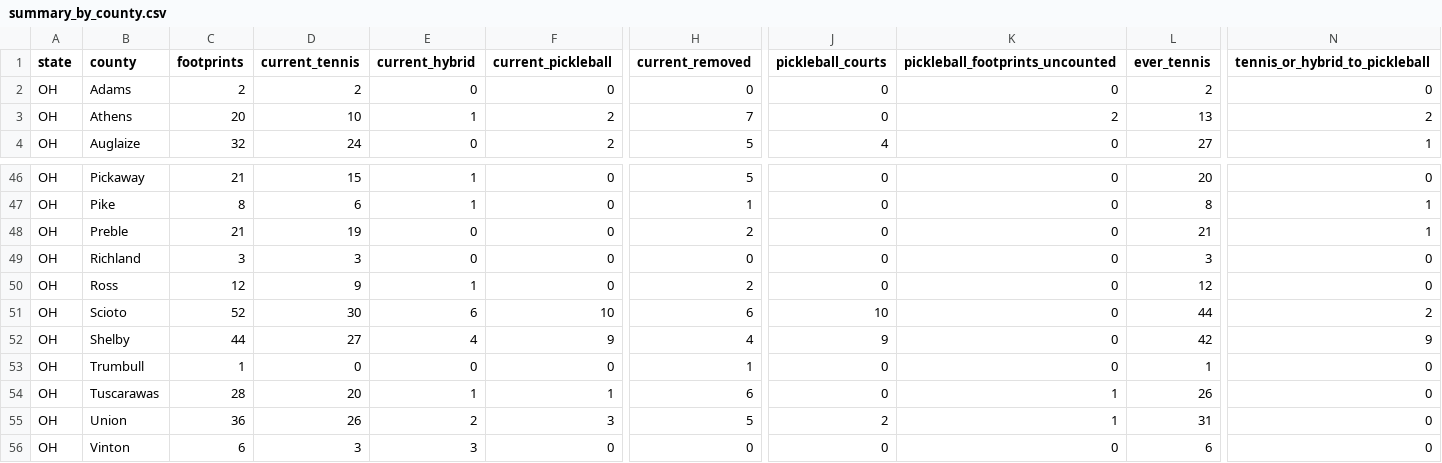
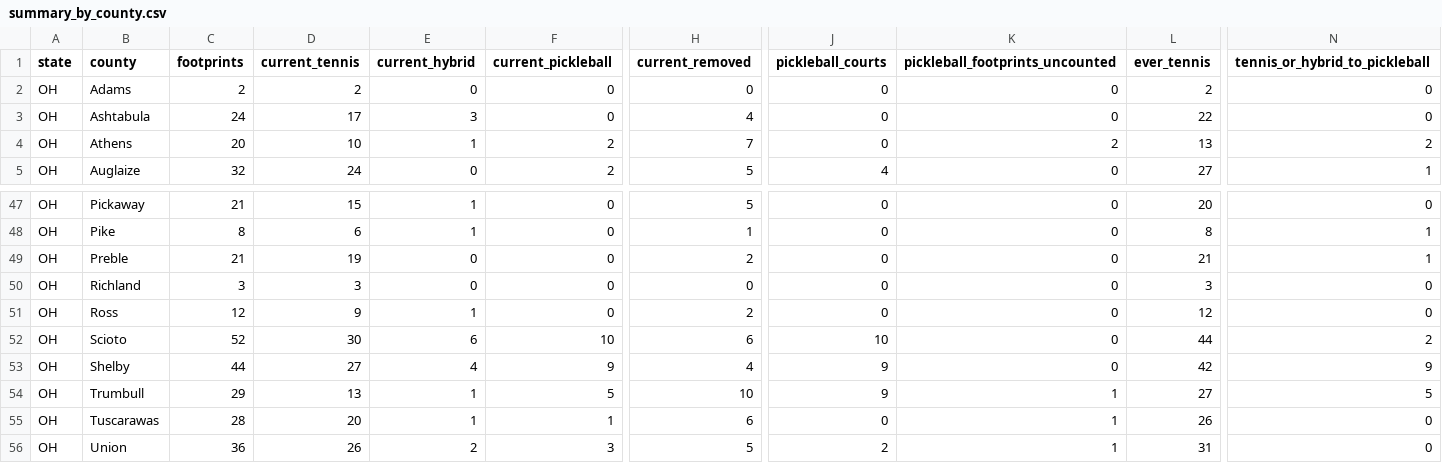
Before and after one commit to MangoScott/court-watch, a CSV file: data/output/summary_by_county.csv, drawn as a sheet; only a part is shown, gaps mark what is left out; the shorter side is filled out with more unchanged rows; addresses are those after the commit; rows hold the shown columns only; the diff covers the shown part only; the diff names each change by its address in the sheet, - before the commit and + after, or states it on an @@ line.

```diff
--- a/data/output/summary_by_county.csv
+++ b/data/output/summary_by_county.csv
+row 3: OH | Ashtabula | 24 | 17 | 3 | 0 | 4 | 0 | 0 | 22 | 0
-C54 (footprints): 1
+C54 (footprints): 29
-D54 (current_tennis): 0
+D54 (current_tennis): 13
-E54 (current_hybrid): 0
+E54 (current_hybrid): 1
-F54 (current_pickleball): 0
+F54 (current_pickleball): 5
-H54 (current_removed): 1
+H54 (current_removed): 10
-J54 (pickleball_courts): 0
+J54 (pickleball_courts): 9
-K54 (pickleball_footprints_uncounted): 0
+K54 (pickleball_footprints_uncounted): 1
-L54 (ever_tennis): 1
+L54 (ever_tennis): 27
-N54 (tennis_or_hybrid_to_pickleball): 0
+N54 (tennis_or_hybrid_to_pickleball): 5
```
Also changed, not shown: 2 edited cells elsewhere in this file, data/change/review_queue.csv, data/osm/OH_sites.csv, 17 other files.
